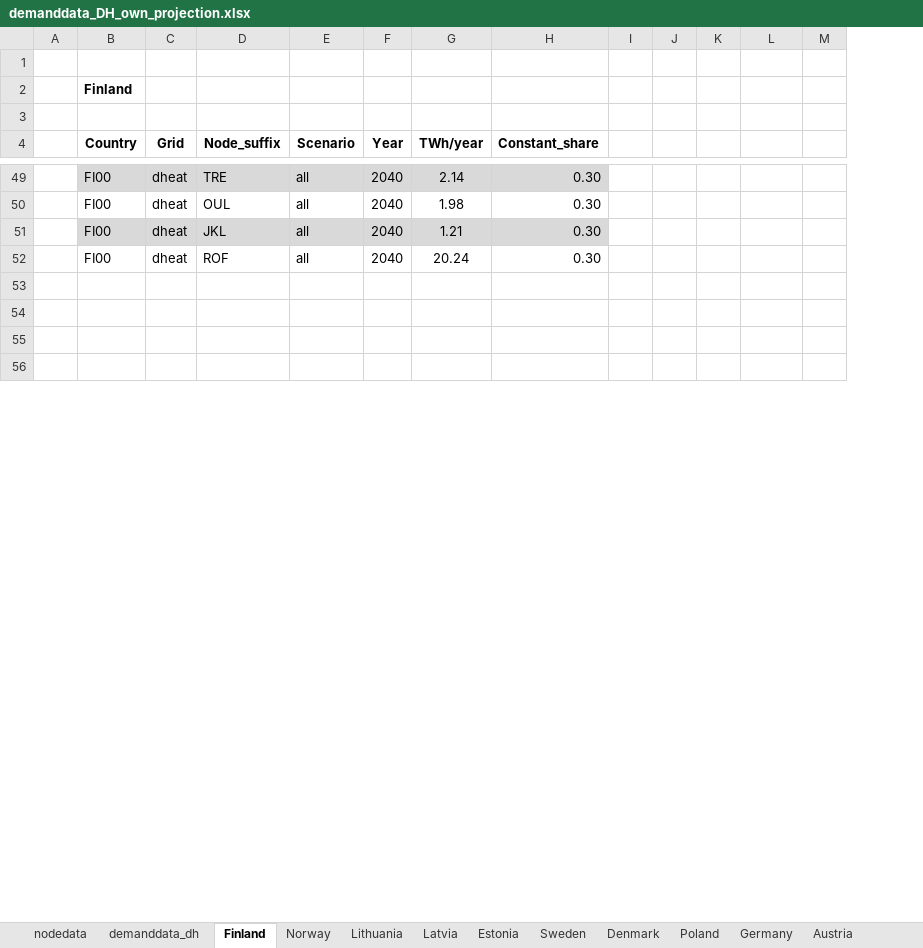
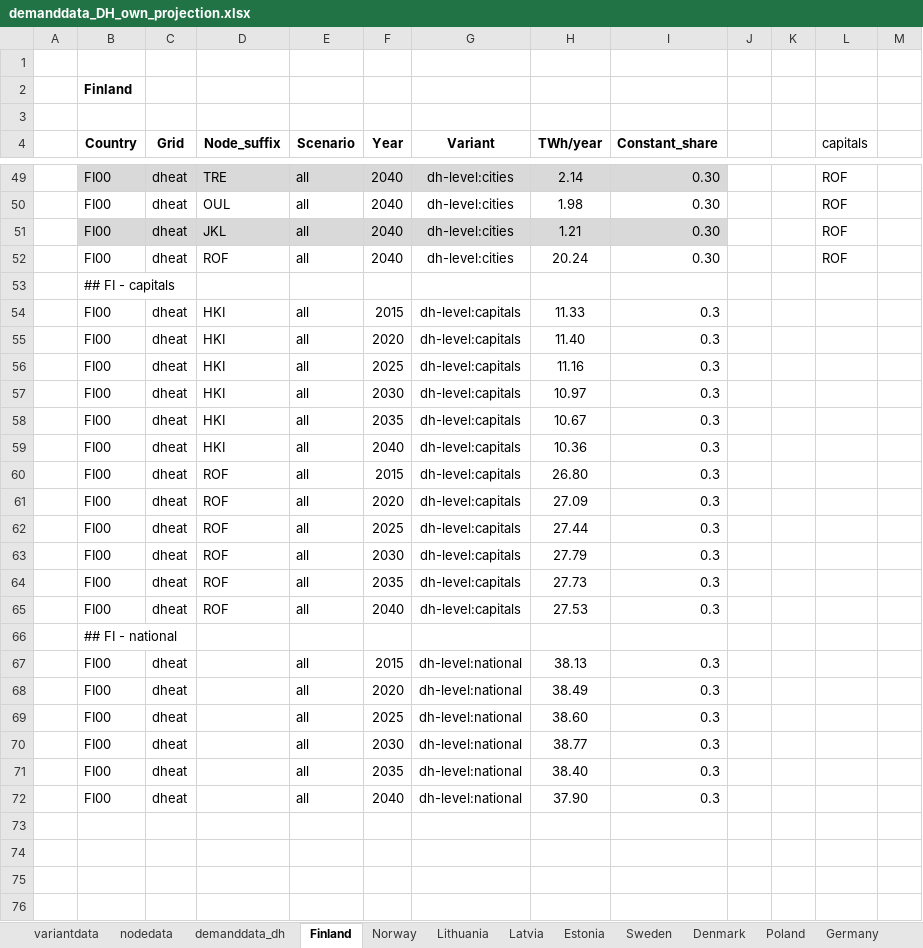
Before and after one commit to vttresearch/north_european_model, an Excel workbook: src_files/data_files/demanddata_DH_own_projection.xlsx, sheet Finland, drawn as a sheet; only a part is shown, gaps mark what is left out; values as stored, in another font and other column widths than the file's, no borders; charts and pictures not drawn; removed rows and columns are numbered as before the commit, all else as after; rows hold the shown columns only; the diff covers the shown part only; the diff names each change by its address in the sheet, - before the commit and + after, or states it on an @@ line.

```diff
--- a/src_files/data_files/demanddata_DH_own_projection.xlsx (sheet Finland)
+++ b/src_files/data_files/demanddata_DH_own_projection.xlsx (sheet Finland)
+sheet tab: variantdata
+column G (Variant), rows 49-52: all dh-level:cities
-column I, empty
-L4: (empty)
+L4: capitals
-L49:L52 (capitals): (empty)
+L49:L52 (capitals): ROF
+row 53:  | ## FI - capitals
+row 54:  | FI00 | dheat | HKI | all | 2015 | dh-level:capitals | 11.33 | 0.3
+row 55:  | FI00 | dheat | HKI | all | 2020 | dh-level:capitals | 11.40 | 0.3
+row 56:  | FI00 | dheat | HKI | all | 2025 | dh-level:capitals | 11.16 | 0.3
+row 57:  | FI00 | dheat | HKI | all | 2030 | dh-level:capitals | 10.97 | 0.3
+row 58:  | FI00 | dheat | HKI | all | 2035 | dh-level:capitals | 10.67 | 0.3
+row 59:  | FI00 | dheat | HKI | all | 2040 | dh-level:capitals | 10.36 | 0.3
+row 60:  | FI00 | dheat | ROF | all | 2015 | dh-level:capitals | 26.80 | 0.3
+row 61:  | FI00 | dheat | ROF | all | 2020 | dh-level:capitals | 27.09 | 0.3
+row 62:  | FI00 | dheat | ROF | all | 2025 | dh-level:capitals | 27.44 | 0.3
+row 63:  | FI00 | dheat | ROF | all | 2030 | dh-level:capitals | 27.79 | 0.3
+row 64:  | FI00 | dheat | ROF | all | 2035 | dh-level:capitals | 27.73 | 0.3
+row 65:  | FI00 | dheat | ROF | all | 2040 | dh-level:capitals | 27.53 | 0.3
+row 66:  | ## FI - national
+row 67:  | FI00 | dheat |  | all | 2015 | dh-level:national | 38.13 | 0.3
+row 68:  | FI00 | dheat |  | all | 2020 | dh-level:national | 38.49 | 0.3
+row 69:  | FI00 | dheat |  | all | 2025 | dh-level:national | 38.60 | 0.3
+row 70:  | FI00 | dheat |  | all | 2030 | dh-level:national | 38.77 | 0.3
+row 71:  | FI00 | dheat |  | all | 2035 | dh-level:national | 38.40 | 0.3
+row 72:  | FI00 | dheat |  | all | 2040 | dh-level:national | 37.90 | 0.3
```
Also changed, not shown: 9 added rows, 14 removed rows, 111 edited cells and merged cells elsewhere in this sheet, sheet Sweden, sheet Norway, sheet Denmark, sheet demanddata_dh, sheet Austria, sheet Germany, 5 more sheets, formulas that keep their value, charts or pictures, src_files/data_files/Finland_dheat_and_industry.xlsx, 1 other file.
